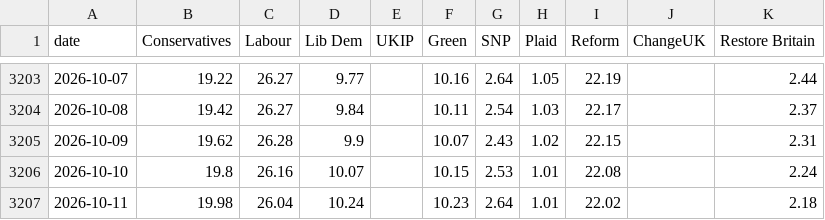
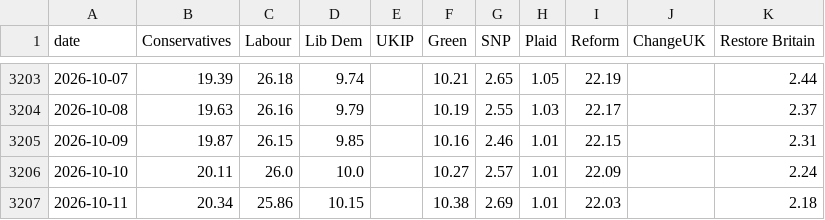
Before and after one commit to scottbar/polls, a CSV file: uk-polls-all.csv, drawn as a sheet; only a part is shown, gaps mark what is left out; the diff covers the shown part only.

```diff
--- a/uk-polls-all.csv
+++ b/uk-polls-all.csv
@@ -3203,5 +3203,5 @@ date,Conservatives,Labour,Lib Dem,UKIP,Green,SNP,Plaid,Reform,ChangeUK,Restore B
-2026-10-07,19.22,26.27,9.77,,10.16,2.64,1.05,22.19,,2.44
-2026-10-08,19.42,26.27,9.84,,10.11,2.54,1.03,22.17,,2.37
-2026-10-09,19.62,26.28,9.9,,10.07,2.43,1.02,22.15,,2.31
-2026-10-10,19.8,26.16,10.07,,10.15,2.53,1.01,22.08,,2.24
-2026-10-11,19.98,26.04,10.24,,10.23,2.64,1.01,22.02,,2.18
+2026-10-07,19.39,26.18,9.74,,10.21,2.65,1.05,22.19,,2.44
+2026-10-08,19.63,26.16,9.79,,10.19,2.55,1.03,22.17,,2.37
+2026-10-09,19.87,26.15,9.85,,10.16,2.46,1.01,22.15,,2.31
+2026-10-10,20.11,26.0,10.0,,10.27,2.57,1.01,22.09,,2.24
+2026-10-11,20.34,25.86,10.15,,10.38,2.69,1.01,22.03,,2.18
```
Also changed, not shown: 2 added rows and 68 edited cells elsewhere in this file, uk-polls.csv.
